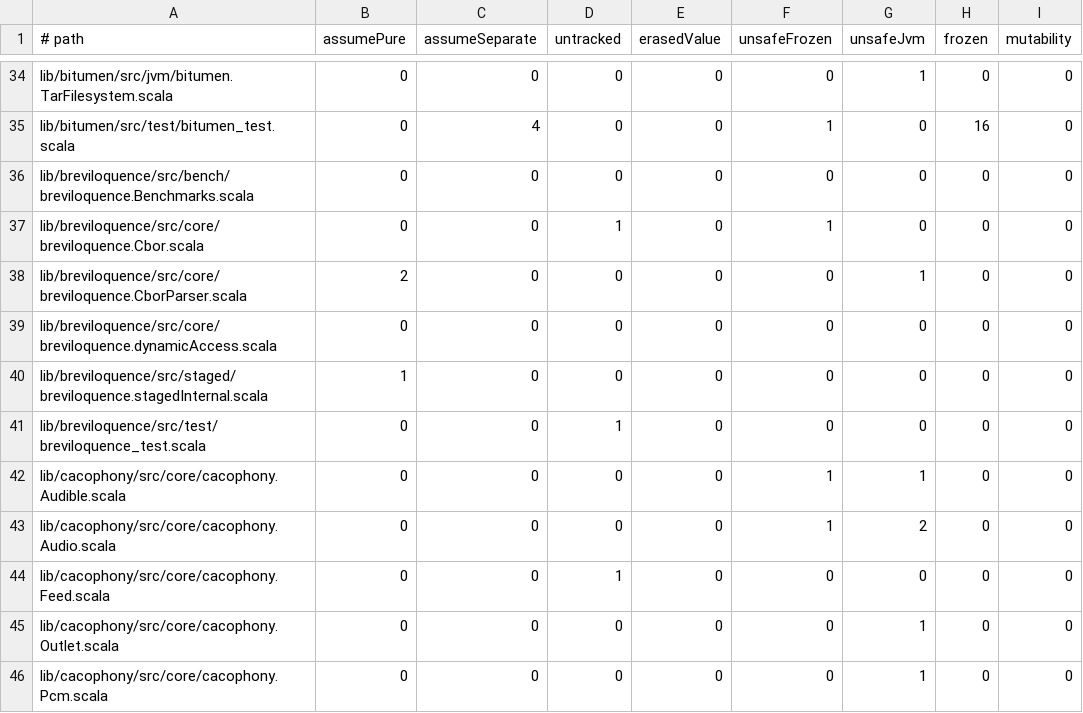
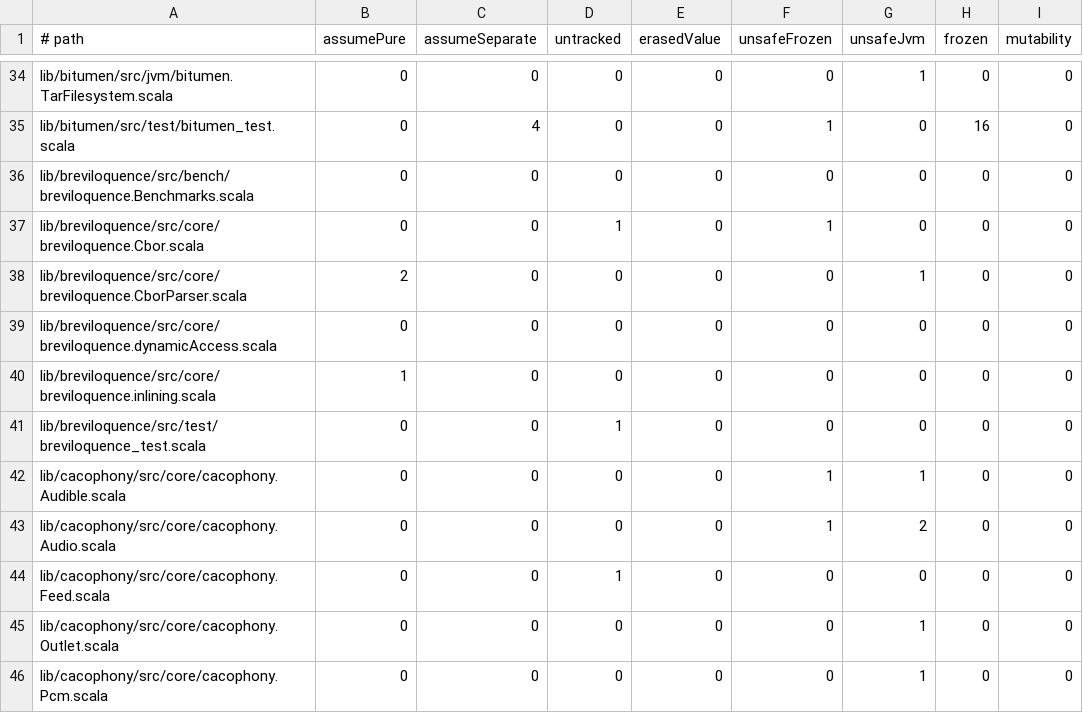
Before and after one commit to propensive/soundness, a TSV file: etc/escape-baseline.tsv, drawn as a sheet; only a part is shown, gaps mark what is left out; the diff names each change by its address in the sheet, - before the commit and + after, or states it on an @@ line.

```diff
--- a/etc/escape-baseline.tsv
+++ b/etc/escape-baseline.tsv
-A40 (# path): lib/breviloquence/src/staged/breviloquence.stagedInternal.scala
+A40 (# path): lib/breviloquence/src/core/breviloquence.inlining.scala
```
Also changed, not shown: etc/while-baseline.tsv, 5 other files.
